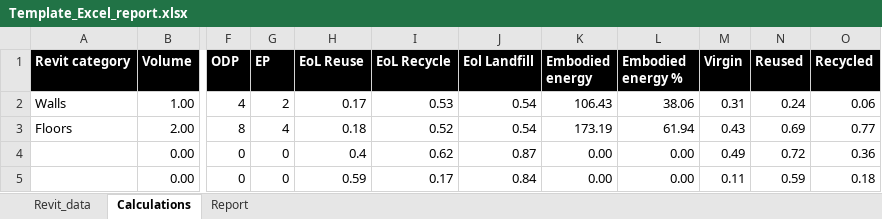
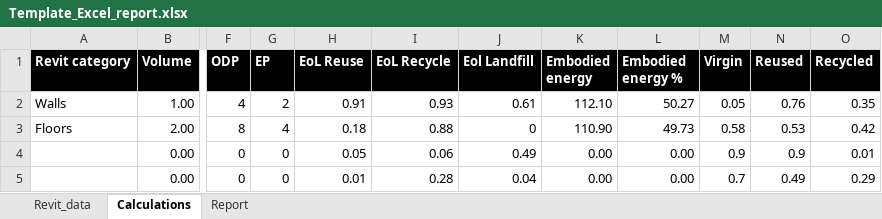
Before and after one commit to CircularEcoBIM/CircularityTool4Revit, an Excel workbook: template/Template_Excel_report.xlsx, sheet Calculations, drawn as a sheet; only a part is shown, gaps mark what is left out; values as stored, in another font and other column widths than the file's, no borders; the diff covers the shown part only; the diff names each change by its address in the sheet, - before the commit and + after, or states it on an @@ line.

```diff
--- a/template/Template_Excel_report.xlsx (sheet Calculations)
+++ b/template/Template_Excel_report.xlsx (sheet Calculations)
-H2 (EoL Reuse): 0.17
+H2 (EoL Reuse): 0.91
-I2 (EoL Recycle): 0.53
+I2 (EoL Recycle): 0.93
-J2 (Eol Landfill): 0.54
+J2 (Eol Landfill): 0.61
-K2 (Embodied energy): 106.43
+K2 (Embodied energy): 112.10
-L2 (Embodied energy %): 38.06
+L2 (Embodied energy %): 50.27
-M2 (Virgin): 0.31
+M2 (Virgin): 0.05
-N2 (Reused): 0.24
+N2 (Reused): 0.76
-O2 (Recycled): 0.06
+O2 (Recycled): 0.35
-I3 (EoL Recycle): 0.52
+I3 (EoL Recycle): 0.88
-J3 (Eol Landfill): 0.54
+J3 (Eol Landfill): 0
-K3 (Embodied energy): 173.19
+K3 (Embodied energy): 110.90
-L3 (Embodied energy %): 61.94
+L3 (Embodied energy %): 49.73
-M3 (Virgin): 0.43
+M3 (Virgin): 0.58
-N3 (Reused): 0.69
+N3 (Reused): 0.53
-O3 (Recycled): 0.77
+O3 (Recycled): 0.42
-H4 (EoL Reuse): 0.4
+H4 (EoL Reuse): 0.05
-I4 (EoL Recycle): 0.62
+I4 (EoL Recycle): 0.06
-J4 (Eol Landfill): 0.87
+J4 (Eol Landfill): 0.49
-M4 (Virgin): 0.49
+M4 (Virgin): 0.9
-N4 (Reused): 0.72
+N4 (Reused): 0.9
-O4 (Recycled): 0.36
+O4 (Recycled): 0.01
-H5 (EoL Reuse): 0.59
+H5 (EoL Reuse): 0.01
-I5 (EoL Recycle): 0.17
+I5 (EoL Recycle): 0.28
-J5 (Eol Landfill): 0.84
+J5 (Eol Landfill): 0.04
-M5 (Virgin): 0.11
+M5 (Virgin): 0.7
-N5 (Reused): 0.59
+N5 (Reused): 0.49
-O5 (Recycled): 0.18
+O5 (Recycled): 0.29
```
Also changed, not shown: 89 edited cells elsewhere in this sheet, sheet Report, sheet Revit_data, charts or pictures, 8 other files.
